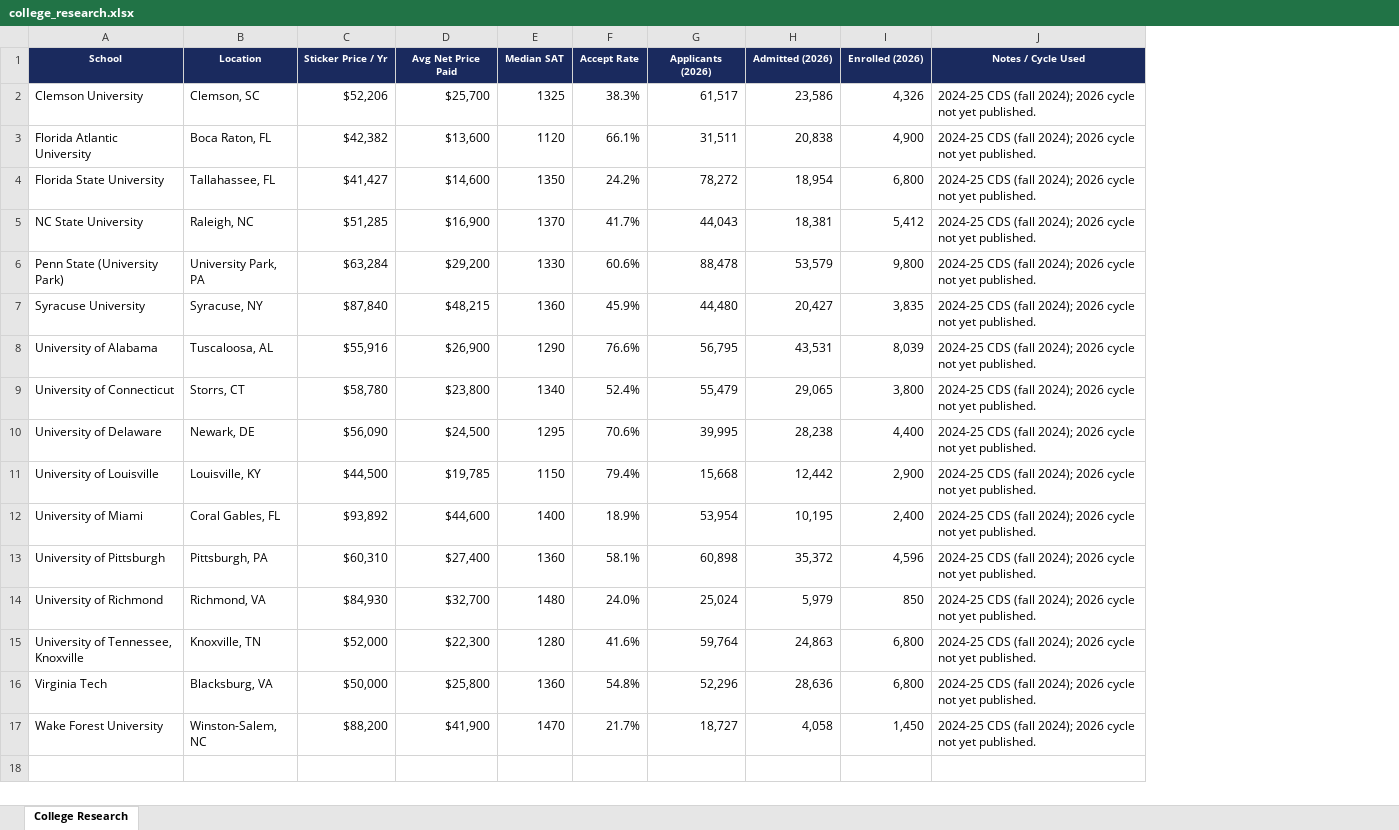
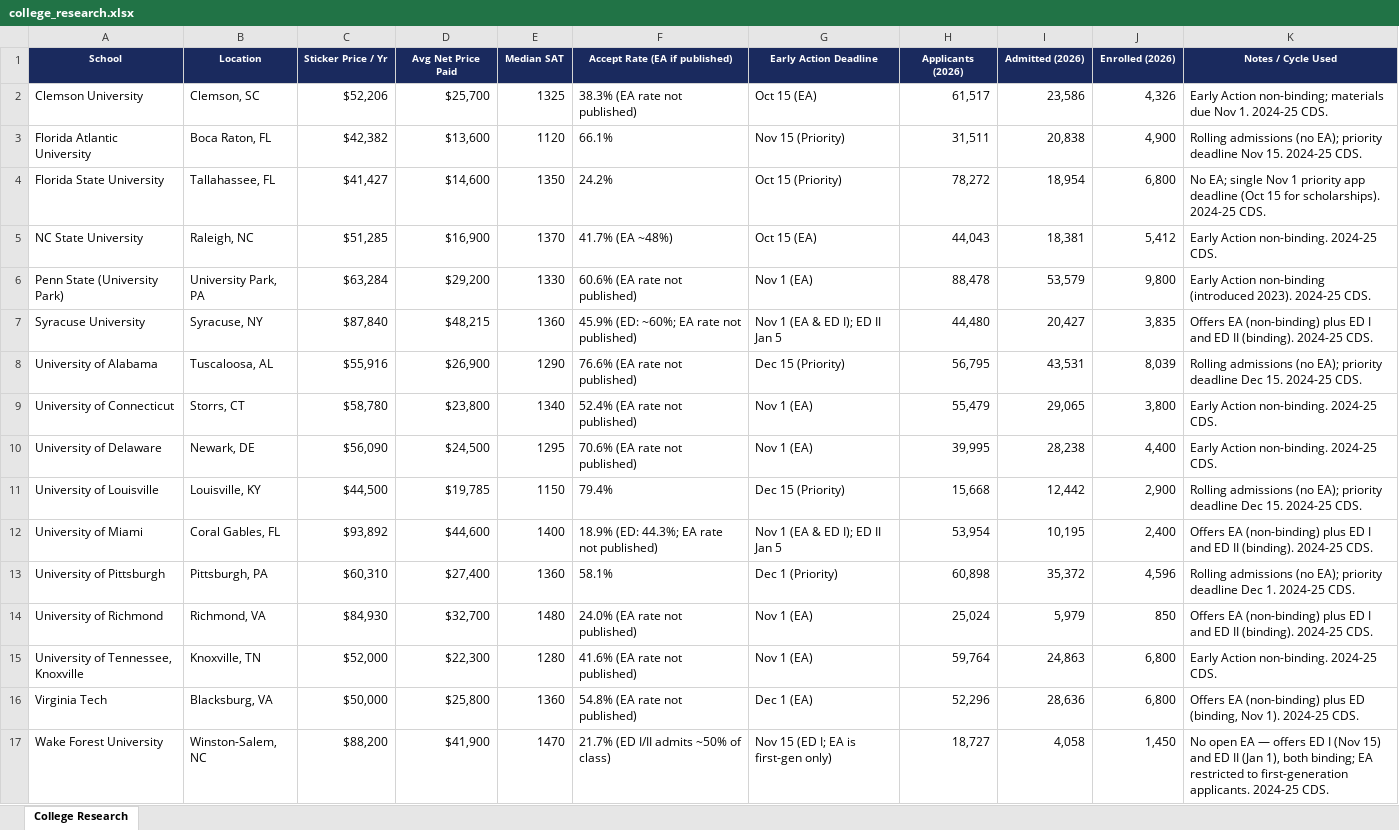
Before and after one commit to lji106/hs-espn, an Excel workbook: college_research.xlsx, sheet College Research, drawn as a sheet; values as stored, in another font and other column widths than the file's, no borders; removed rows and columns are numbered as before the commit, all else as after; the diff names each change by its address in the sheet, - before the commit and + after, or states it on an @@ line.

```diff
--- a/college_research.xlsx (sheet College Research)
+++ b/college_research.xlsx (sheet College Research)
-column F (Accept Rate), rows 2-17: 38.3% | 66.1% | 24.2% | 41.7% | 60.6% | 45.9% | 76.6% | 52.4% | 70.6% | 79.4% | 18.9% | 58.1% | 24.0% | 41.6% | 54.8% | 21.7%
+column F (Accept Rate (EA if published)), rows 2-17: 38.3% (EA rate not published) | 66.1% | 24.2% | 41.7% (EA ~48%) | 60.6% (EA rate not published) | 45.9% (ED: ~60%; EA rate not published) | 76.6% (EA rate not published) | 52.4% (EA rate not published) | 70.6% (EA rate not published) | 79.4% | 18.9% (ED: 44.3%; EA rate not published) | 58.1% | 24.0% (EA rate not published) | 41.6% (EA rate not published) | 54.8% (EA rate not published) | 21.7% (ED I/II admits ~50% of class)
+column G (Early Action Deadline), rows 2-17: Oct 15 (EA) | Nov 15 (Priority) | Oct 15 (Priority) | Oct 15 (EA) | Nov 1 (EA) | Nov 1 (EA & ED I); ED II Jan 5 | Dec 15 (Priority) | Nov 1 (EA) | Nov 1 (EA) | Dec 15 (Priority) | Nov 1 (EA & ED I); ED II Jan 5 | Dec 1 (Priority) | Nov 1 (EA) | Nov 1 (EA) | Dec 1 (EA) | Nov 15 (ED I; EA is first-gen only)
-K2 (Notes / Cycle Used): 2024-25 CDS (fall 2024); 2026 cycle not yet published.
+K2 (Notes / Cycle Used): Early Action non-binding; materials due Nov 1. 2024-25 CDS.
-K3 (Notes / Cycle Used): 2024-25 CDS (fall 2024); 2026 cycle not yet published.
+K3 (Notes / Cycle Used): Rolling admissions (no EA); priority deadline Nov 15. 2024-25 CDS.
-K4 (Notes / Cycle Used): 2024-25 CDS (fall 2024); 2026 cycle not yet published.
+K4 (Notes / Cycle Used): No EA; single Nov 1 priority app deadline (Oct 15 for scholarships). 2024-25 CDS.
-K5 (Notes / Cycle Used): 2024-25 CDS (fall 2024); 2026 cycle not yet published.
+K5 (Notes / Cycle Used): Early Action non-binding. 2024-25 CDS.
-K6 (Notes / Cycle Used): 2024-25 CDS (fall 2024); 2026 cycle not yet published.
+K6 (Notes / Cycle Used): Early Action non-binding (introduced 2023). 2024-25 CDS.
-K7 (Notes / Cycle Used): 2024-25 CDS (fall 2024); 2026 cycle not yet published.
+K7 (Notes / Cycle Used): Offers EA (non-binding) plus ED I and ED II (binding). 2024-25 CDS.
-K8 (Notes / Cycle Used): 2024-25 CDS (fall 2024); 2026 cycle not yet published.
+K8 (Notes / Cycle Used): Rolling admissions (no EA); priority deadline Dec 15. 2024-25 CDS.
-K9:K10 (Notes / Cycle Used): 2024-25 CDS (fall 2024); 2026 cycle not yet published.
+K9:K10 (Notes / Cycle Used): Early Action non-binding. 2024-25 CDS.
-K11 (Notes / Cycle Used): 2024-25 CDS (fall 2024); 2026 cycle not yet published.
+K11 (Notes / Cycle Used): Rolling admissions (no EA); priority deadline Dec 15. 2024-25 CDS.
-K12 (Notes / Cycle Used): 2024-25 CDS (fall 2024); 2026 cycle not yet published.
+K12 (Notes / Cycle Used): Offers EA (non-binding) plus ED I and ED II (binding). 2024-25 CDS.
-K13 (Notes / Cycle Used): 2024-25 CDS (fall 2024); 2026 cycle not yet published.
+K13 (Notes / Cycle Used): Rolling admissions (no EA); priority deadline Dec 1. 2024-25 CDS.
-K14 (Notes / Cycle Used): 2024-25 CDS (fall 2024); 2026 cycle not yet published.
+K14 (Notes / Cycle Used): Offers EA (non-binding) plus ED I and ED II (binding). 2024-25 CDS.
-K15 (Notes / Cycle Used): 2024-25 CDS (fall 2024); 2026 cycle not yet published.
+K15 (Notes / Cycle Used): Early Action non-binding. 2024-25 CDS.
-K16 (Notes / Cycle Used): 2024-25 CDS (fall 2024); 2026 cycle not yet published.
+K16 (Notes / Cycle Used): Offers EA (non-binding) plus ED (binding, Nov 1). 2024-25 CDS.
-K17 (Notes / Cycle Used): 2024-25 CDS (fall 2024); 2026 cycle not yet published.
+K17 (Notes / Cycle Used): No open EA — offers ED I (Nov 15) and ED II (Jan 1), both binding; EA restricted to first-generation applicants. 2024-25 CDS.
```
